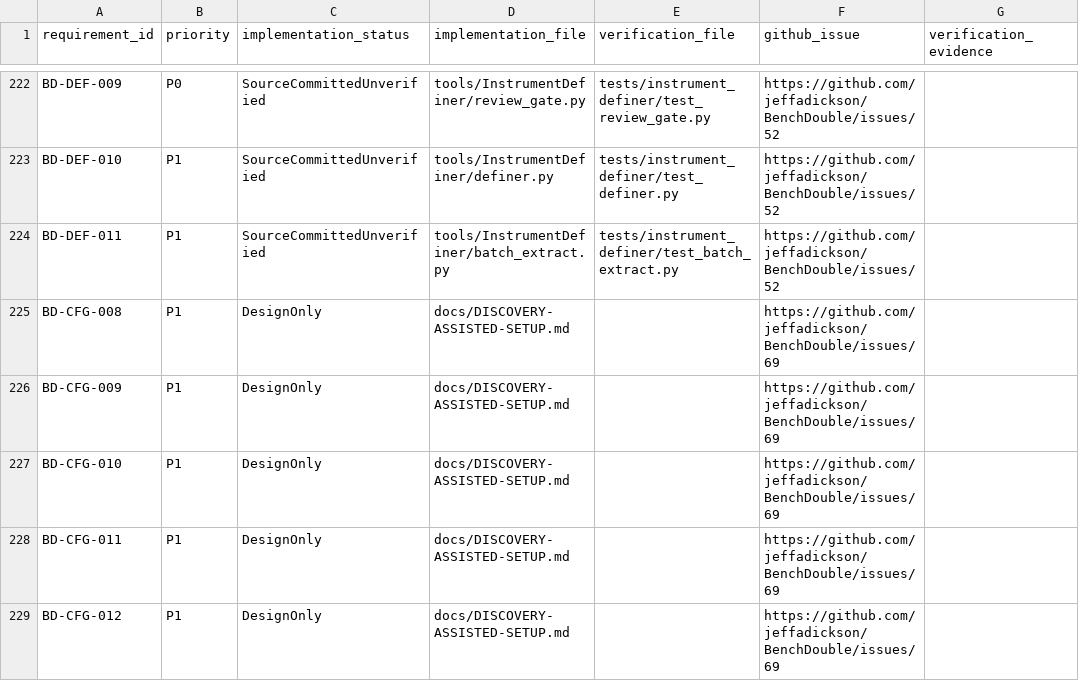
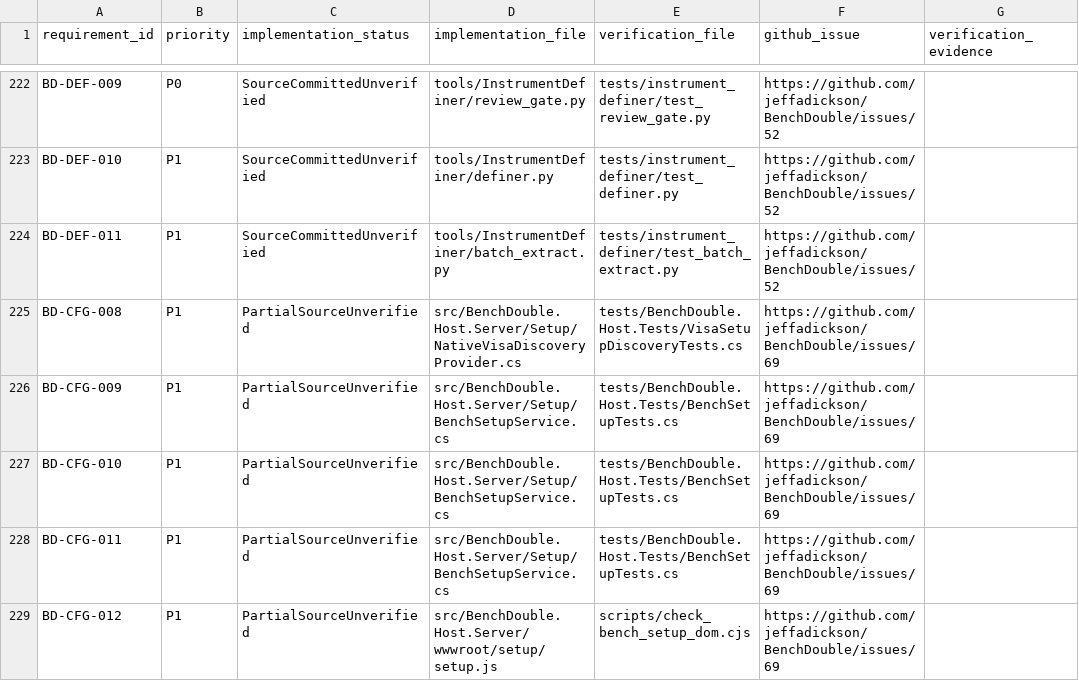
Before and after one commit to jeffadickson/BenchForge, a CSV file: requirements/traceability.csv, drawn as a sheet; only a part is shown, gaps mark what is left out.

```diff
--- a/requirements/traceability.csv
+++ b/requirements/traceability.csv
@@ -224,6 +224,6 @@ BD-DEF-010,P1,SourceCommittedUnverified,tools/InstrumentDefiner/definer.py,tests
 BD-DEF-011,P1,SourceCommittedUnverified,tools/InstrumentDefiner/batch_extract.py,tests/instrument_definer/test_batch_extract.py,https://github.com/jeffadickson/BenchDouble/issues/52,
-BD-CFG-008,P1,DesignOnly,docs/DISCOVERY-ASSISTED-SETUP.md,,https://github.com/jeffadickson/BenchDouble/issues/69,
-BD-CFG-009,P1,DesignOnly,docs/DISCOVERY-ASSISTED-SETUP.md,,https://github.com/jeffadickson/BenchDouble/issues/69,
-BD-CFG-010,P1,DesignOnly,docs/DISCOVERY-ASSISTED-SETUP.md,,https://github.com/jeffadickson/BenchDouble/issues/69,
-BD-CFG-011,P1,DesignOnly,docs/DISCOVERY-ASSISTED-SETUP.md,,https://github.com/jeffadickson/BenchDouble/issues/69,
-BD-CFG-012,P1,DesignOnly,docs/DISCOVERY-ASSISTED-SETUP.md,,https://github.com/jeffadickson/BenchDouble/issues/69,
+BD-CFG-008,P1,PartialSourceUnverified,src/BenchDouble.Host.Server/Setup/NativeVisaDiscoveryProvider.cs,tests/BenchDouble.Host.Tests/VisaSetupDiscoveryTests.cs,https://github.com/jeffadickson/BenchDouble/issues/69,
+BD-CFG-009,P1,PartialSourceUnverified,src/BenchDouble.Host.Server/Setup/BenchSetupService.cs,tests/BenchDouble.Host.Tests/BenchSetupTests.cs,https://github.com/jeffadickson/BenchDouble/issues/69,
+BD-CFG-010,P1,PartialSourceUnverified,src/BenchDouble.Host.Server/Setup/BenchSetupService.cs,tests/BenchDouble.Host.Tests/BenchSetupTests.cs,https://github.com/jeffadickson/BenchDouble/issues/69,
+BD-CFG-011,P1,PartialSourceUnverified,src/BenchDouble.Host.Server/Setup/BenchSetupService.cs,tests/BenchDouble.Host.Tests/BenchSetupTests.cs,https://github.com/jeffadickson/BenchDouble/issues/69,
+BD-CFG-012,P1,PartialSourceUnverified,src/BenchDouble.Host.Server/wwwroot/setup/setup.js,scripts/check_bench_setup_dom.cjs,https://github.com/jeffadickson/BenchDouble/issues/69,
```
Also changed, not shown: requirements/full-audit.csv, 18 other files.
